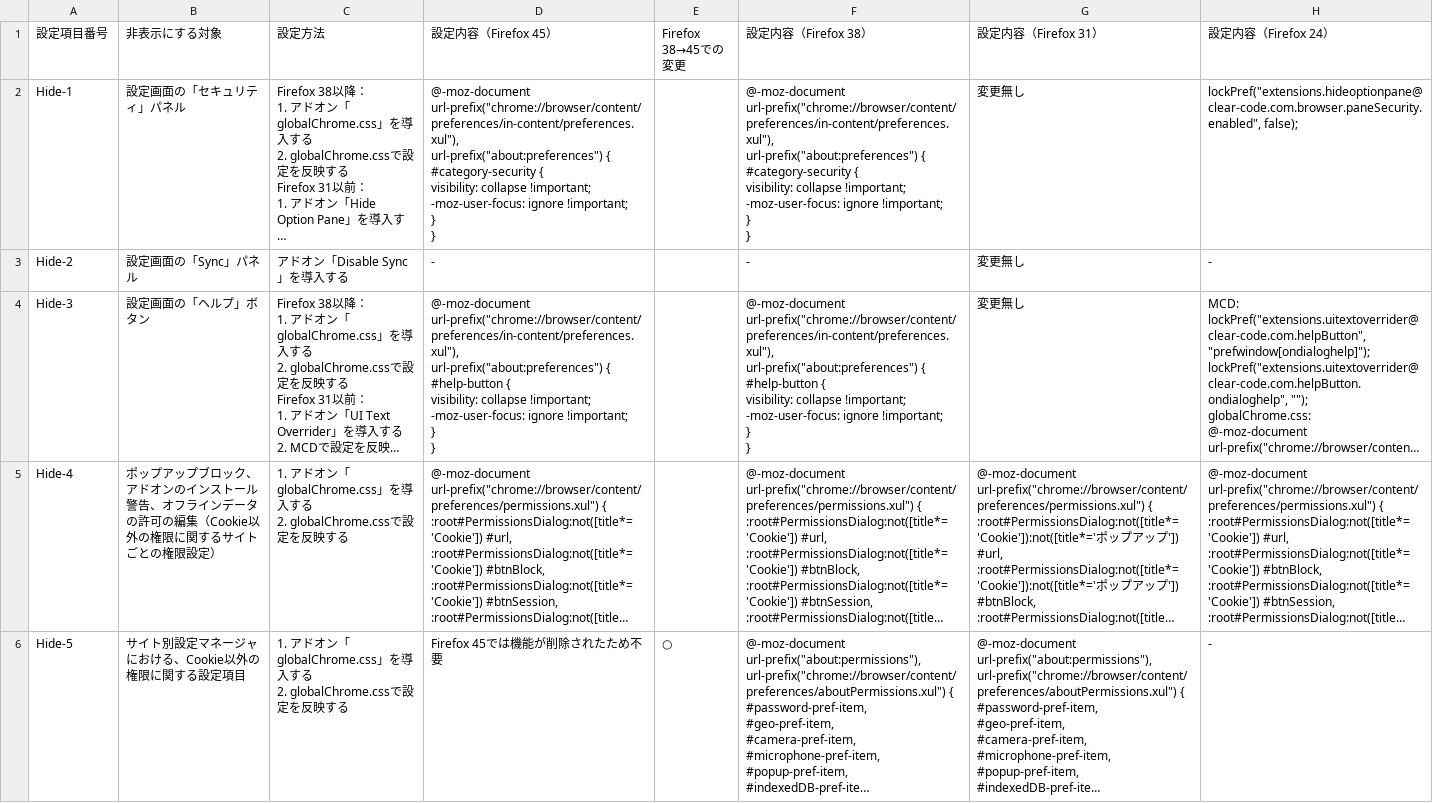
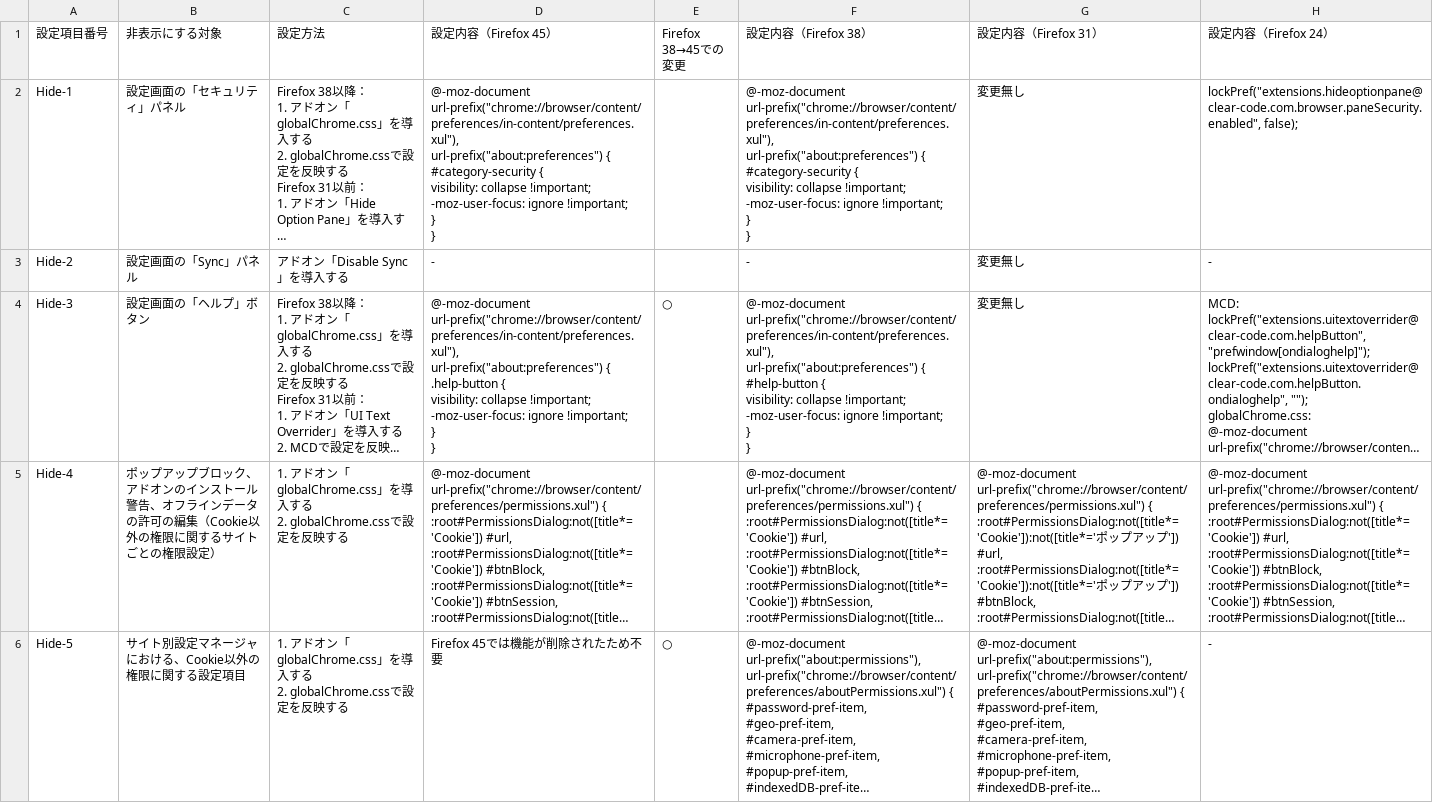
Before and after one commit to isabella232/firefox-support-common, a CSV file: configuration-sheets/misc-ui-diable-items.csv, drawn as a sheet; only a part is shown; long unchanged cells end in …; ↵ is a line break in a cell; the diff names each change by its address in the sheet, - before the commit and + after, or states it on an @@ line.

Commit message:
Update a selector for help-button in about:preferences
    #help-button ->
    .help-button

```diff
--- a/configuration-sheets/misc-ui-diable-items.csv
+++ b/configuration-sheets/misc-ui-diable-items.csv
-D4 (設定内容（Firefox 45）): …url-prefix("about:preferences") { ↵ #help-button { ↵ visibility:…
+D4 (設定内容（Firefox 45）): …url-prefix("about:preferences") { ↵ .help-button { ↵ visibility:…
-E4 (Firefox 38→45での変更): (empty)
+E4 (Firefox 38→45での変更): ○
```
Also changed, not shown: 1 other file.
